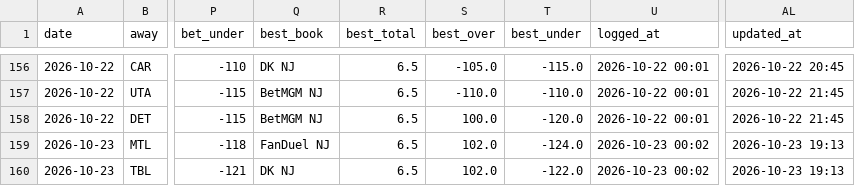
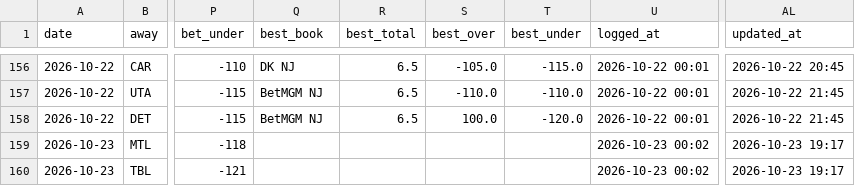
Before and after one commit to Prezbo8/NHL-total-model, a CSV file: data/paper_trades.csv, drawn as a sheet; only a part is shown, gaps mark what is left out; the diff names each change by its address in the sheet, - before the commit and + after, or states it on an @@ line.

```diff
--- a/data/paper_trades.csv
+++ b/data/paper_trades.csv
-Q159 (best_book): FanDuel NJ
+Q159 (best_book): (empty)
-R159:R160 (best_total): 6.5
+R159:R160 (best_total): (empty)
-S159:S160 (best_over): 102.0
+S159:S160 (best_over): (empty)
-T159 (best_under): -124.0
+T159 (best_under): (empty)
-AL159:AL160 (updated_at): 2026-10-23 19:13
+AL159:AL160 (updated_at): 2026-10-23 19:17
-Q160 (best_book): DK NJ
+Q160 (best_book): (empty)
-T160 (best_under): -122.0
+T160 (best_under): (empty)
```
Also changed, not shown: 6 other files.
